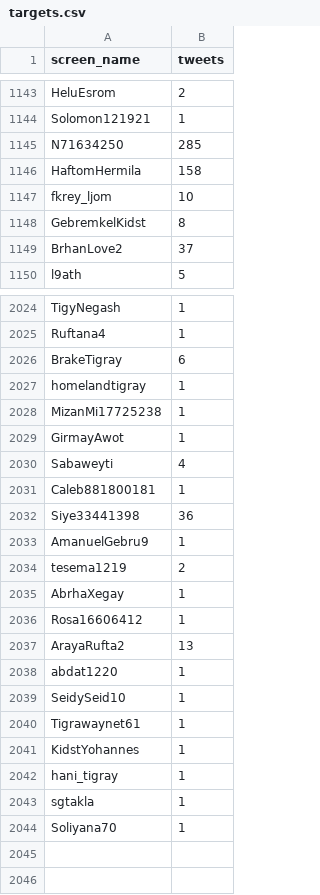
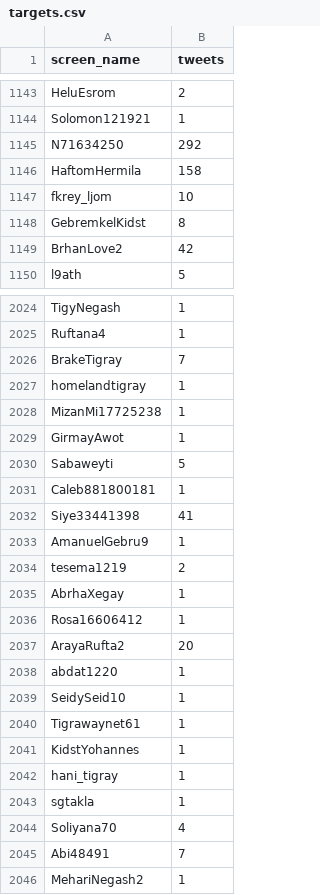
Before and after one commit to kalingobiz/ttiter, a CSV file: targets.csv, drawn as a sheet; only a part is shown, gaps mark what is left out; the diff covers the shown part only.

Commit message:
tyty

```diff
--- a/targets.csv
+++ b/targets.csv
@@ -1144,3 +1144,3 @@ HeluEsrom,2
 Solomon121921,1
-N71634250,285
+N71634250,292
 HaftomHermila,158
@@ -1148,3 +1148,3 @@ fkrey_ljom,10
 GebremkelKidst,8
-BrhanLove2,37
+BrhanLove2,42
 l9ath,5
@@ -2025,3 +2025,3 @@ TigyNegash,1
 Ruftana4,1
-BrakeTigray,6
+BrakeTigray,7
 homelandtigray,1
@@ -2029,5 +2029,5 @@ MizanMi17725238,1
 GirmayAwot,1
-Sabaweyti,4
+Sabaweyti,5
 Caleb881800181,1
-Siye33441398,36
+Siye33441398,41
 AmanuelGebru9,1
@@ -2036,3 +2036,3 @@ AbrhaXegay,1
 Rosa16606412,1
-ArayaRufta2,13
+ArayaRufta2,20
 abdat1220,1
@@ -2043,2 +2043,4 @@ hani_tigray,1
 sgtakla,1
-Soliyana70,1
+Soliyana70,4
+Abi48491,7
+MehariNegash2,1
```
Also changed, not shown: 35 edited cells elsewhere in this file.
